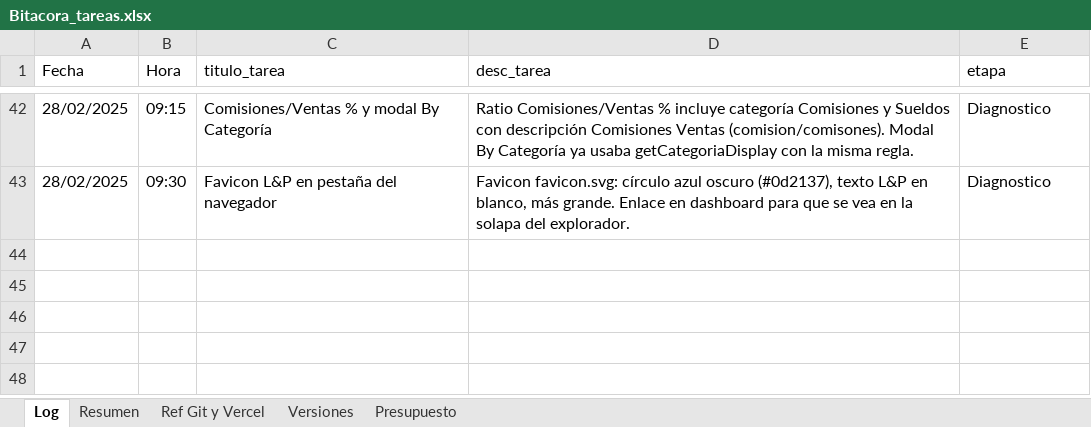
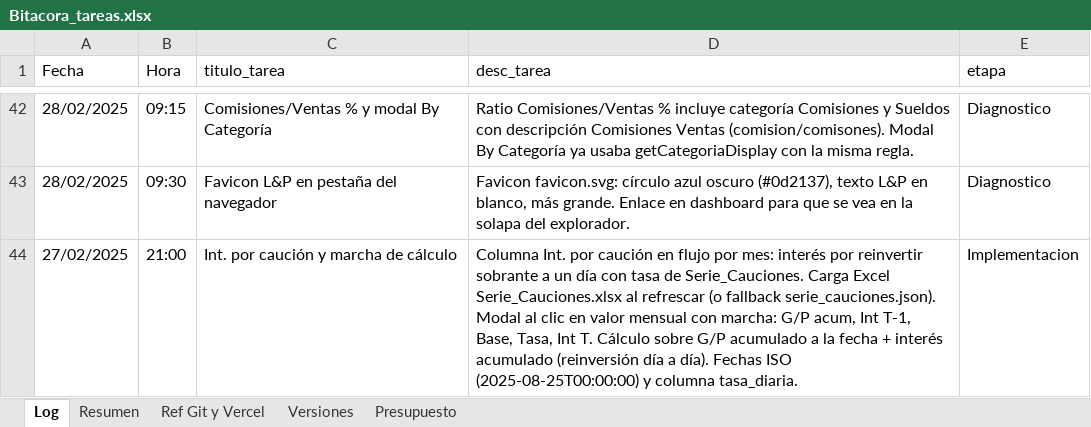
Before and after one commit to lucasbustosmartin-coder/fornitalia, an Excel workbook: Bitacora_tareas.xlsx, sheet Log, drawn as a sheet; only a part is shown, gaps mark what is left out; values as stored, in another font and other column widths than the file's, no borders; the diff names each change by its address in the sheet, - before the commit and + after, or states it on an @@ line.

```diff
--- a/Bitacora_tareas.xlsx (sheet Log)
+++ b/Bitacora_tareas.xlsx (sheet Log)
+row 44: 27/02/2025 | 21:00 | Int. por caución y marcha de cálculo | Columna Int. por caución en flujo por mes: interés por reinvertir sobrante a un día con tasa de Serie_Cauciones. Carga Excel Serie_Cauciones.xlsx al refrescar (o fallback serie_cauciones.json). Modal al clic en valor mensual con marcha: G/P acum, Int T-1, Base, Tasa, Int T. Cálculo sobre G/P acumulado a la fecha + interés acumulado (reinversión día a día). Fechas ISO (2025-08-25T00:00:00) y columna tasa_diaria. | Implementacion
```
Also changed, not shown: sheet Versiones, sheet Resumen, 2 other files.
